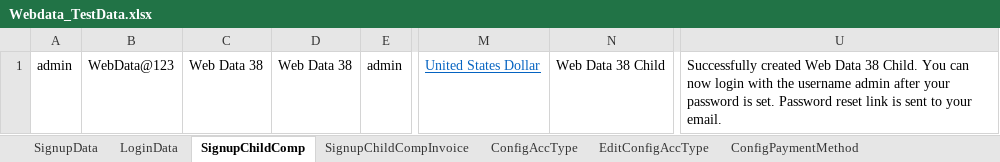
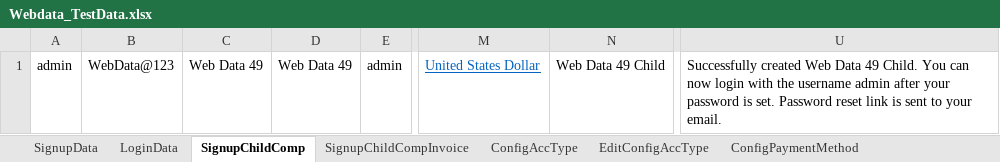
Before and after one commit to indianashu/WDAutomation, an Excel workbook: Webdata_TestData.xlsx, sheet SignupChildComp, drawn as a sheet; only a part is shown, gaps mark what is left out; values as stored, in another font and other column widths than the file's, no borders; the diff names each change by its address in the sheet, - before the commit and + after, or states it on an @@ line.

```diff
--- a/Webdata_TestData.xlsx (sheet SignupChildComp)
+++ b/Webdata_TestData.xlsx (sheet SignupChildComp)
-C1: Web Data 38
+C1: Web Data 49
-D1: Web Data 38
+D1: Web Data 49
-N1: Web Data 38 Child
+N1: Web Data 49 Child
-U1: …Web Data 38 Child. You…
+U1: …Web Data 49 Child. You…
```
Also changed, not shown: sheet AddProduct, sheet SignupChildCompInvoice, sheet ImpersonateInfo, sheet CopyProduct, sheet LoginData, sheet AddEditCategory, 31 more sheets, 27 other files.
